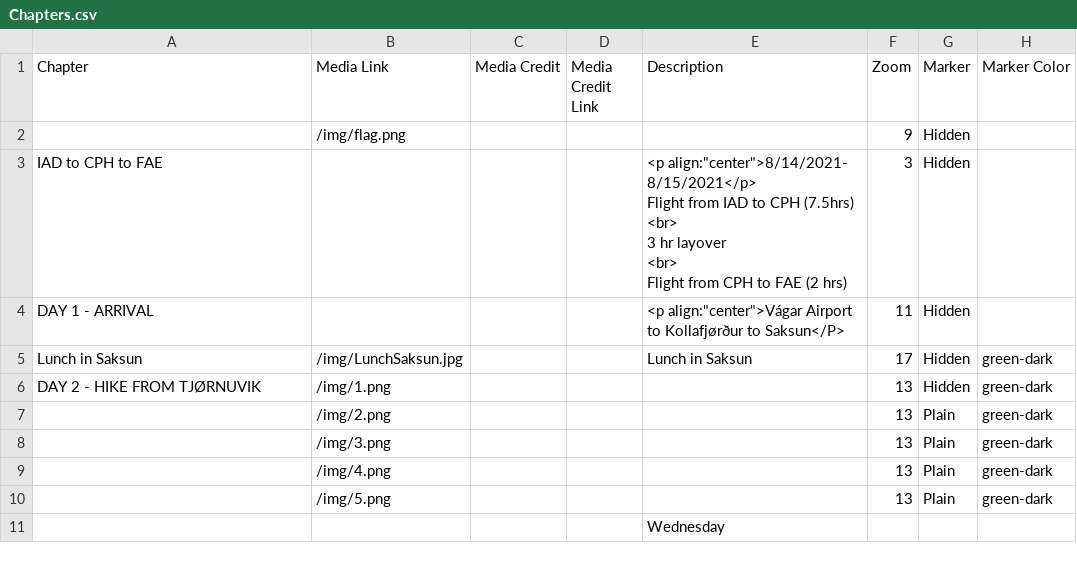
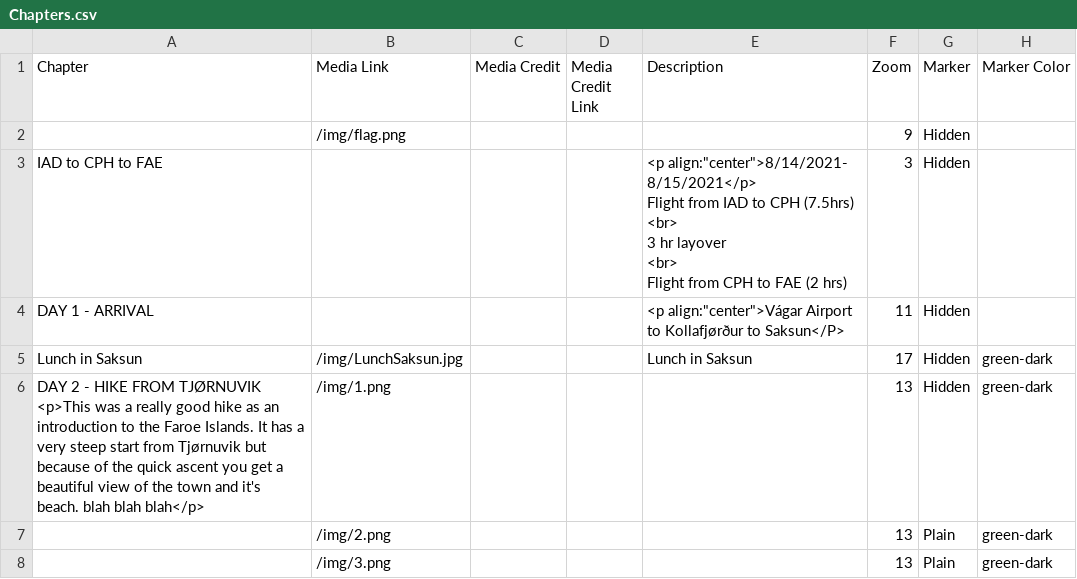
Before and after one commit to Dalbinator/Dalbinator.github.io, a CSV file: csv/Chapters.csv, drawn as a sheet; only a part is shown; the shorter side is filled out with more unchanged rows; ↵ is a line break in a cell; the diff names each change by its address in the sheet, - before the commit and + after, or states it on an @@ line.

Commit message:
Update Chapters.csv

```diff
--- a/csv/Chapters.csv
+++ b/csv/Chapters.csv
-A6 (Chapter): …FROM TJØRNUVIK
+A6 (Chapter): …FROM TJØRNUVIK ↵ <p>This was a really good hike as an introduction to the Faroe Islands. It has a very steep start from Tjørnuvik but because of the quick ascent you get a beautiful view of the town and it's beach. blah blah blah</p>
```
